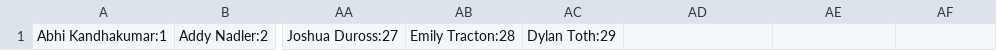
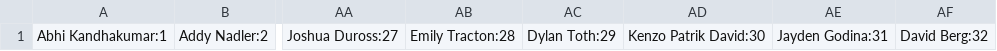
Before and after one commit to 1138programming/2026-SCApp-Main-Computer-Code, a CSV file: src/resources/csv/scouterList.csv, drawn as a sheet; only a part is shown, gaps mark what is left out; the diff names each change by its address in the sheet, - before the commit and + after, or states it on an @@ line.

```diff
--- a/src/resources/csv/scouterList.csv
+++ b/src/resources/csv/scouterList.csv
-AD1: (empty)
+AD1: Kenzo Patrik David:30
-AE1: (empty)
+AE1: Jayden Godina:31
-AF1: (empty)
+AF1: David Berg:32
```
Also changed, not shown: 6 other files.
